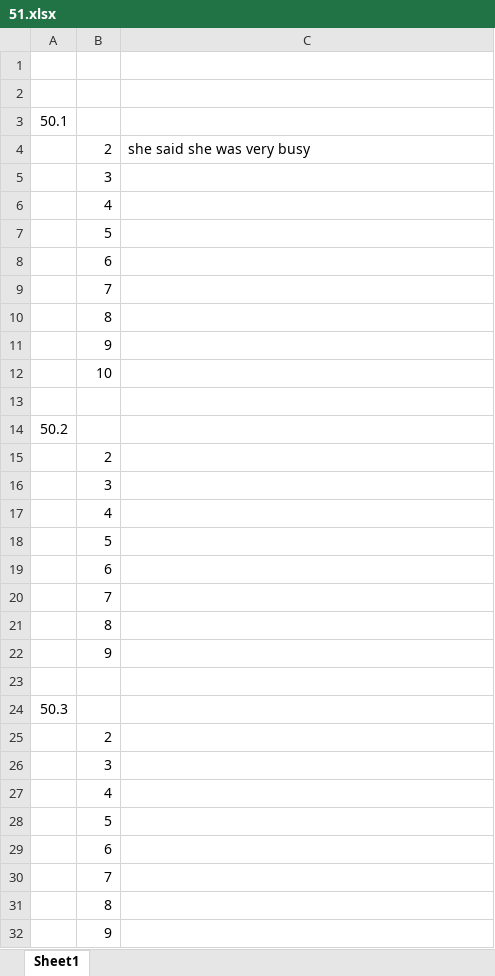
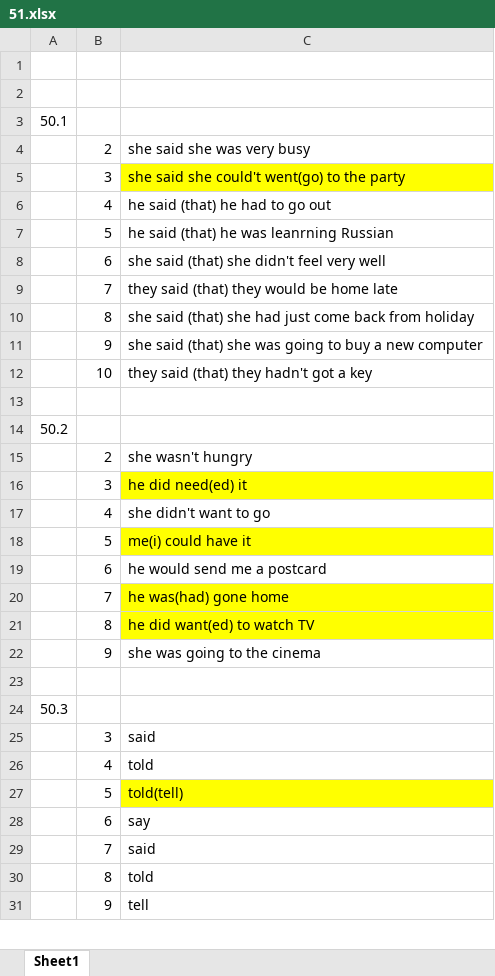
Before and after one commit to DarkDot02/english-study, an Excel workbook: homework/51.xlsx, sheet Sheet1, drawn as a sheet; only a part is shown; values as stored, in another font and other column widths than the file's, no borders; removed rows and columns are numbered as before the commit, all else as after; the diff covers the shown part only; the diff names each change by its address in the sheet, - before the commit and + after, or states it on an @@ line.

Commit message:
unit 50

```diff
--- a/homework/51.xlsx (sheet Sheet1)
+++ b/homework/51.xlsx (sheet Sheet1)
-C5: (empty)
+C5: she said she could't went(go) to the party
-C5 fill: none
+C5 fill: #FFFF00
-C6: (empty)
+C6: he said (that) he had to go out
-C7: (empty)
+C7: he said (that) he was leanrning Russian
-C8: (empty)
+C8: she said (that) she didn't feel very well
-C9: (empty)
+C9: they said (that) they would be home late
-C10: (empty)
+C10: she said (that) she had just come back from holiday
-C11: (empty)
+C11: she said (that) she was going to buy a new computer
-C12: (empty)
+C12: they said (that) they hadn't got a key
-C15: (empty)
+C15: she wasn't hungry
-C16: (empty)
+C16: he did need(ed) it
-C16 fill: none
+C16 fill: #FFFF00
-C17: (empty)
+C17: she didn't want to go
-C18: (empty)
+C18: me(i) could have it
-C18 fill: none
+C18 fill: #FFFF00
-C19: (empty)
+C19: he would send me a postcard
-C20: (empty)
+C20: he was(had) gone home
-C20:C21 fill: none
+C20:C21 fill: #FFFF00
-C21: (empty)
+C21: he did want(ed) to watch TV
-C22: (empty)
+C22: she was going to the cinema
-row 25:  | 2
-C25: (empty)
+C25: said
-C26: (empty)
+C26: told
-C27: (empty)
+C27: told(tell)
-C27 fill: none
+C27 fill: #FFFF00
-C28: (empty)
+C28: say
-C29: (empty)
+C29: said
-C30: (empty)
+C30: told
-C31: (empty)
+C31: tell
```
Also changed, not shown: 1 edited cell elsewhere in this sheet.
